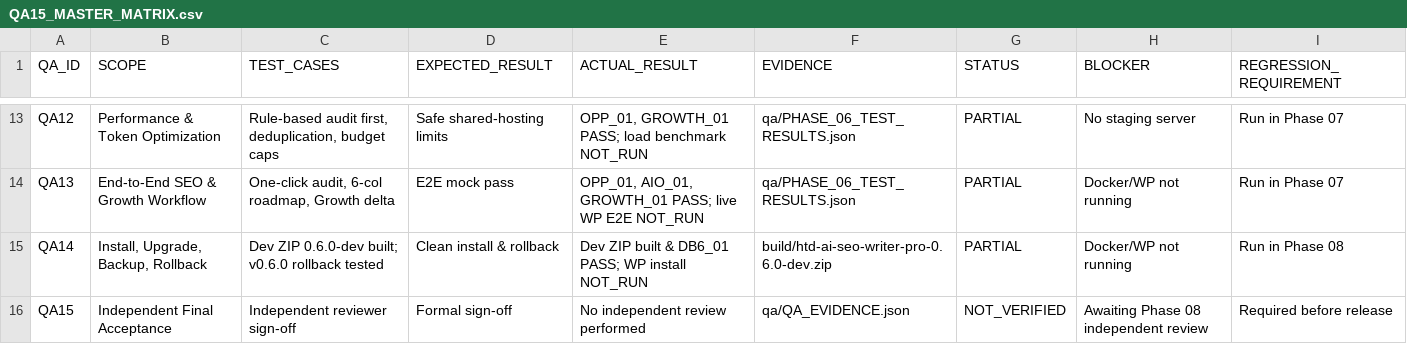
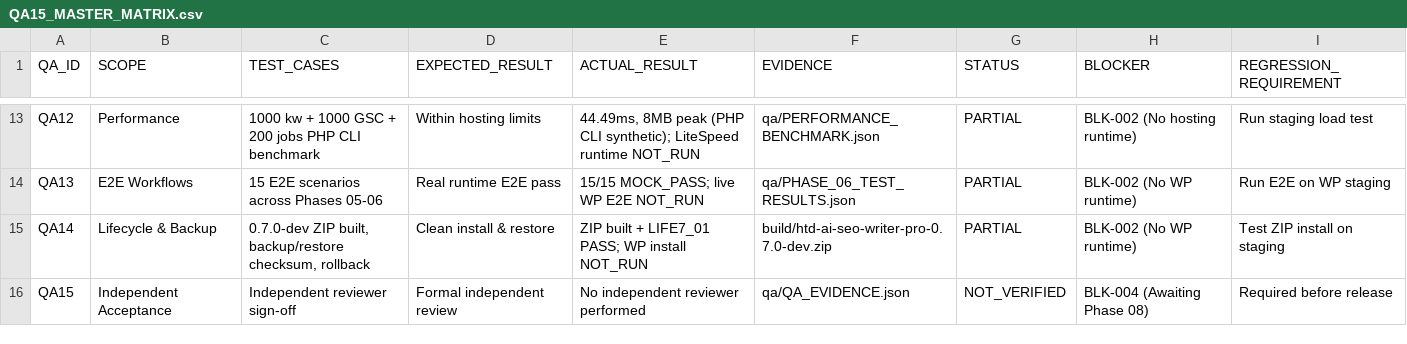
Before and after one commit to Vo-Hoa-Thuan/HTD-AI-SEO, a CSV file: qa/QA15_MASTER_MATRIX.csv, drawn as a sheet; only a part is shown, gaps mark what is left out; the diff covers the shown part only; the diff names each change by its address in the sheet, - before the commit and + after, or states it on an @@ line.

Commit message:
Phase 07: Full Audit, Security Hardening, BackupRestore, Synthetic Benchmark, QA15, 0.7.0-dev ZIP

```diff
--- a/qa/QA15_MASTER_MATRIX.csv
+++ b/qa/QA15_MASTER_MATRIX.csv
-B13 (SCOPE): Performance & Token Optimization
+B13 (SCOPE): Performance
-C13 (TEST_CASES): Rule-based audit first, deduplication, budget caps
+C13 (TEST_CASES): 1000 kw + 1000 GSC + 200 jobs PHP CLI benchmark
-D13 (EXPECTED_RESULT): Safe shared-hosting limits
+D13 (EXPECTED_RESULT): Within hosting limits
-E13 (ACTUAL_RESULT): OPP_01, GROWTH_01 PASS; load benchmark NOT_RUN
+E13 (ACTUAL_RESULT): 44.49ms, 8MB peak (PHP CLI synthetic); LiteSpeed runtime NOT_RUN
-F13 (EVIDENCE): qa/PHASE_06_TEST_RESULTS.json
+F13 (EVIDENCE): qa/PERFORMANCE_BENCHMARK.json
-H13 (BLOCKER): No staging server
+H13 (BLOCKER): BLK-002 (No hosting runtime)
-I13 (REGRESSION_REQUIREMENT): Run in Phase 07
+I13 (REGRESSION_REQUIREMENT): Run staging load test
-B14 (SCOPE): End-to-End SEO & Growth Workflow
+B14 (SCOPE): E2E Workflows
-C14 (TEST_CASES): One-click audit, 6-col roadmap, Growth delta
+C14 (TEST_CASES): 15 E2E scenarios across Phases 05-06
-D14 (EXPECTED_RESULT): E2E mock pass
+D14 (EXPECTED_RESULT): Real runtime E2E pass
-E14 (ACTUAL_RESULT): OPP_01, AIO_01, GROWTH_01 PASS; live WP E2E NOT_RUN
+E14 (ACTUAL_RESULT): 15/15 MOCK_PASS; live WP E2E NOT_RUN
-H14:H15 (BLOCKER): Docker/WP not running
+H14:H15 (BLOCKER): BLK-002 (No WP runtime)
-I14 (REGRESSION_REQUIREMENT): Run in Phase 07
+I14 (REGRESSION_REQUIREMENT): Run E2E on WP staging
-B15 (SCOPE): Install, Upgrade, Backup, Rollback
+B15 (SCOPE): Lifecycle & Backup
-C15 (TEST_CASES): Dev ZIP 0.6.0-dev built; v0.6.0 rollback tested
+C15 (TEST_CASES): 0.7.0-dev ZIP built, backup/restore checksum, rollback
-D15 (EXPECTED_RESULT): Clean install & rollback
+D15 (EXPECTED_RESULT): Clean install & restore
-E15 (ACTUAL_RESULT): Dev ZIP built & DB6_01 PASS; WP…
+E15 (ACTUAL_RESULT): ZIP built + LIFE7_01 PASS; WP…
-F15 (EVIDENCE): build/htd-ai-seo-writer-pro-0.6.0-dev.zip
+F15 (EVIDENCE): build/htd-ai-seo-writer-pro-0.7.0-dev.zip
-I15 (REGRESSION_REQUIREMENT): Run in Phase 08
+I15 (REGRESSION_REQUIREMENT): Test ZIP install on staging
-B16 (SCOPE): Independent Final Acceptance
+B16 (SCOPE): Independent Acceptance
-D16 (EXPECTED_RESULT): Formal sign-off
+D16 (EXPECTED_RESULT): Formal independent review
-E16 (ACTUAL_RESULT): No independent review performed
+E16 (ACTUAL_RESULT): No independent reviewer performed
-H16 (BLOCKER): Awaiting Phase 08 independent review
+H16 (BLOCKER): BLK-004 (Awaiting Phase 08)
```
Also changed, not shown: 58 edited cells elsewhere in this file, 19 other files.
